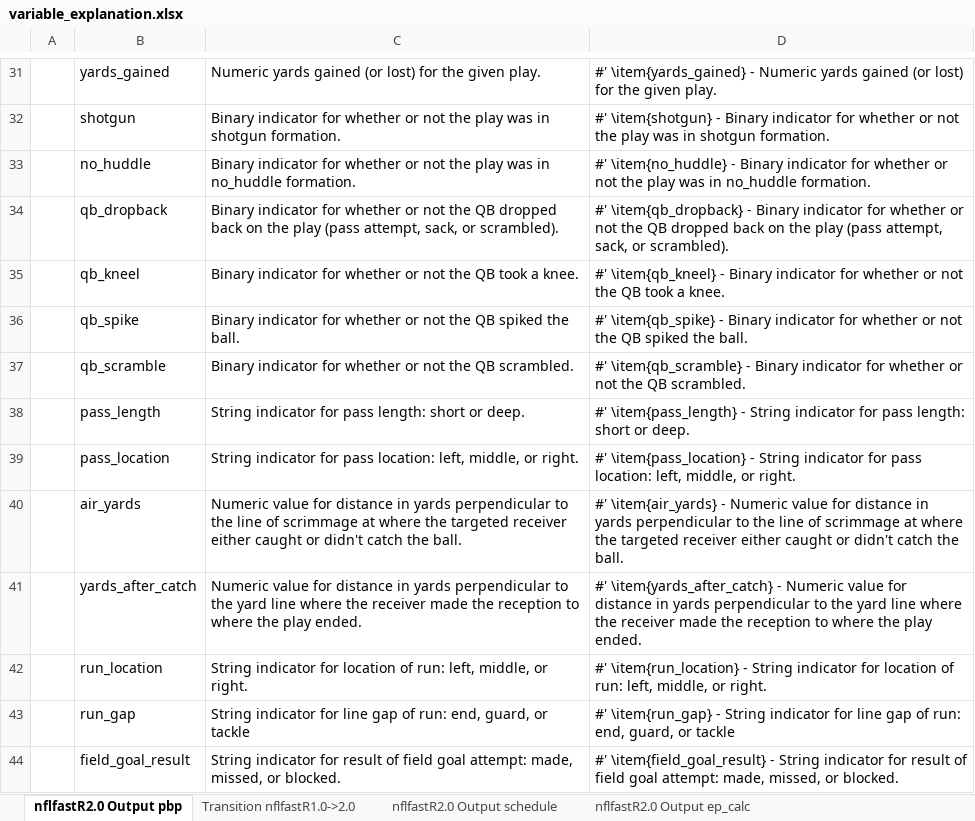
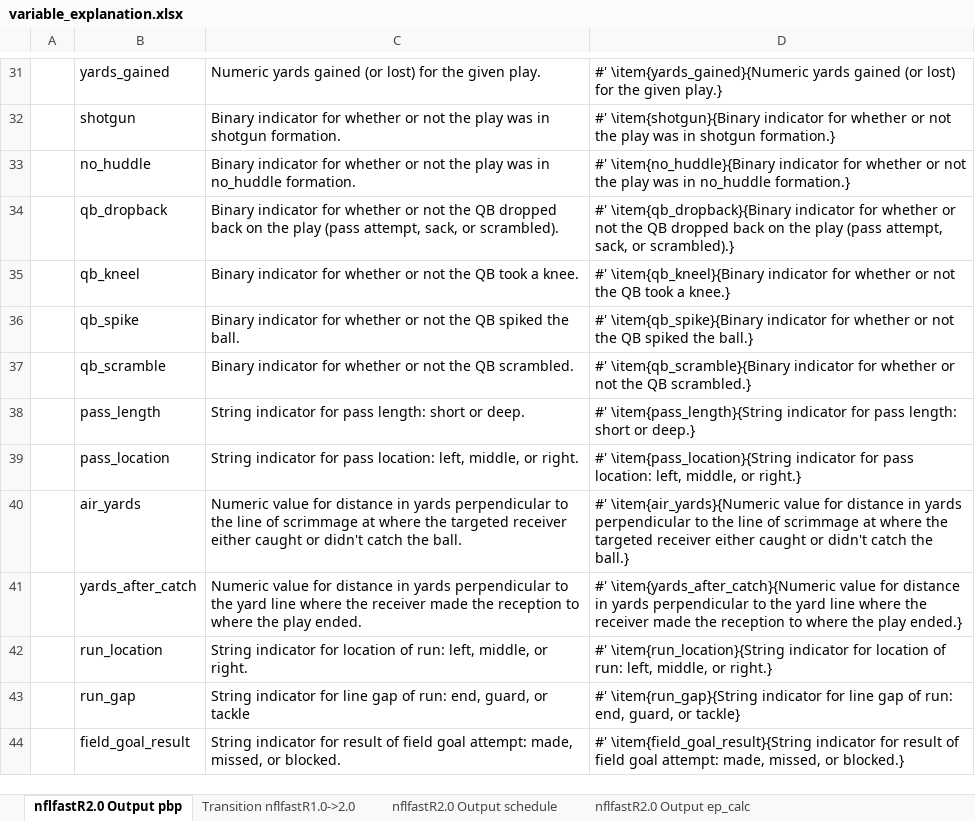
Before and after one commit to nflverse/nflfastR, an Excel workbook: data-raw/variable_explanation.xlsx, sheet nflfastR2.0 Output pbp, drawn as a sheet; only a part is shown, gaps mark what is left out; values as stored, in another font and other column widths than the file's, no borders; the diff covers the shown part only; the diff names each change by its address in the sheet, - before the commit and + after, or states it on an @@ line.

Commit message:
Push nflfastR 2.0.5

```diff
--- a/data-raw/variable_explanation.xlsx (sheet nflfastR2.0 Output pbp)
+++ b/data-raw/variable_explanation.xlsx (sheet nflfastR2.0 Output pbp)
-D31: #' \item{yards_gained} - Numeric yards gained (or lost) for the given play.
+D31: #' \item{yards_gained}{Numeric yards gained (or lost) for the given play.}
-D32: #' \item{shotgun} - Binary indicator for whether or not the play was in shotgun formation.
+D32: #' \item{shotgun}{Binary indicator for whether or not the play was in shotgun formation.}
-D33: #' \item{no_huddle} - Binary indicator for whether or not the play was in no_huddle formation.
+D33: #' \item{no_huddle}{Binary indicator for whether or not the play was in no_huddle formation.}
-D34: #' \item{qb_dropback} - Binary indicator for whether or not the QB dropped back on the play (pass attempt, sack, or scrambled).
+D34: #' \item{qb_dropback}{Binary indicator for whether or not the QB dropped back on the play (pass attempt, sack, or scrambled).}
-D35: #' \item{qb_kneel} - Binary indicator for whether or not the QB took a knee.
+D35: #' \item{qb_kneel}{Binary indicator for whether or not the QB took a knee.}
-D36: #' \item{qb_spike} - Binary indicator for whether or not the QB spiked the ball.
+D36: #' \item{qb_spike}{Binary indicator for whether or not the QB spiked the ball.}
-D37: #' \item{qb_scramble} - Binary indicator for whether or not the QB scrambled.
+D37: #' \item{qb_scramble}{Binary indicator for whether or not the QB scrambled.}
-D38: #' \item{pass_length} - String indicator for pass length: short or deep.
+D38: #' \item{pass_length}{String indicator for pass length: short or deep.}
-D39: #' \item{pass_location} - String indicator for pass location: left, middle, or right.
+D39: #' \item{pass_location}{String indicator for pass location: left, middle, or right.}
-D40: #' \item{air_yards} - Numeric value for distance in yards perpendicular to the line of scrimmage at where the targeted receiver either caught or didn't catch the ball.
+D40: #' \item{air_yards}{Numeric value for distance in yards perpendicular to the line of scrimmage at where the targeted receiver either caught or didn't catch the ball.}
-D41: #' \item{yards_after_catch} - Numeric value for distance in yards perpendicular to the yard line where the receiver made the reception to where the play ended.
+D41: #' \item{yards_after_catch}{Numeric value for distance in yards perpendicular to the yard line where the receiver made the reception to where the play ended.}
-D42: #' \item{run_location} - String indicator for location of run: left, middle, or right.
+D42: #' \item{run_location}{String indicator for location of run: left, middle, or right.}
-D43: #' \item{run_gap} - String indicator for line gap of run: end, guard, or tackle
+D43: #' \item{run_gap}{String indicator for line gap of run: end, guard, or tackle}
-D44: #' \item{field_goal_result} - String indicator for result of field goal attempt: made, missed, or blocked.
+D44: #' \item{field_goal_result}{String indicator for result of field goal attempt: made, missed, or blocked.}
```
Also changed, not shown: 4 added rows and 307 edited cells elsewhere in this sheet, sheet nflfastR2.0 Output schedule, sheet nflfastR2.0 Output ep_calc, 36 other files.
